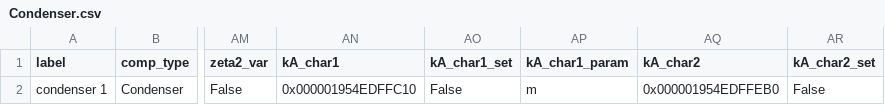
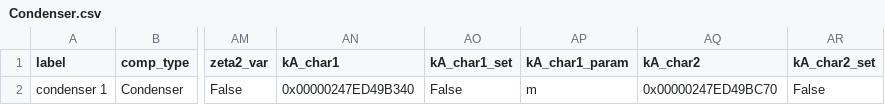
Before and after one commit to NicholasFry/Heat-pump-DH-web-application, a CSV file: heat_pump_water/components/Condenser.csv, drawn as a sheet; only a part is shown, gaps mark what is left out; the diff names each change by its address in the sheet, - before the commit and + after, or states it on an @@ line.

```diff
--- a/heat_pump_water/components/Condenser.csv
+++ b/heat_pump_water/components/Condenser.csv
-AN2 (kA_char1): 0x000001954EDFFC10
+AN2 (kA_char1): 0x00000247ED49B340
-AQ2 (kA_char2): 0x000001954EDFFEB0
+AQ2 (kA_char2): 0x00000247ED49BC70
```
Also changed, not shown: heat_pump_water/components/Compressor.csv, heat_pump_water/components/HeatExchanger.csv, 16 other files.
